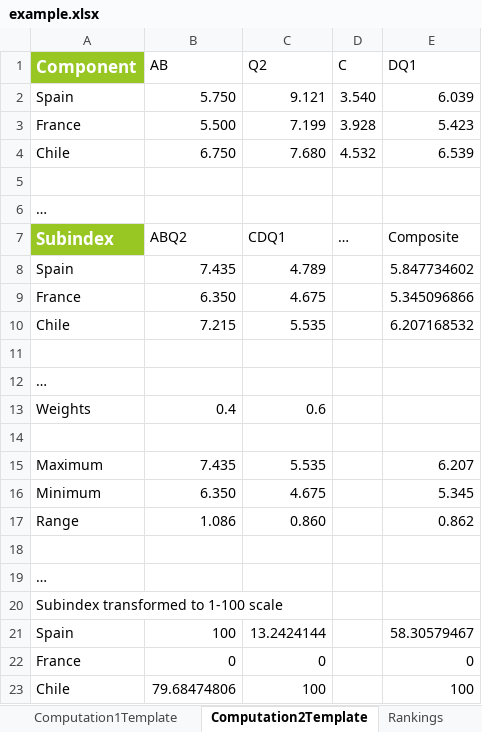
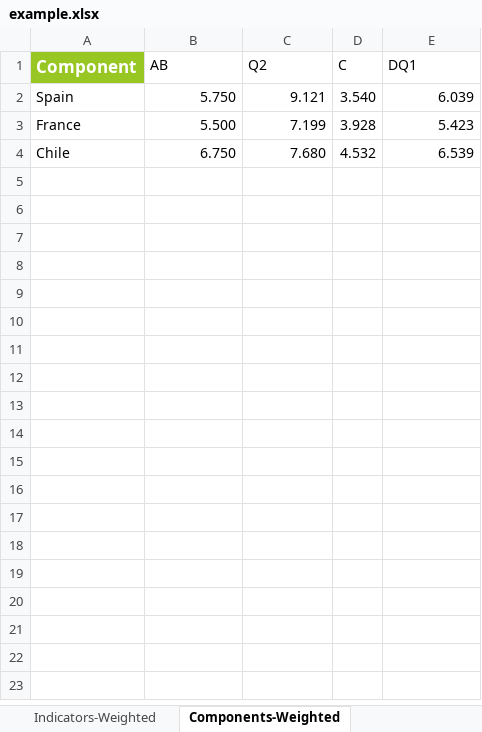
Before and after one commit to weso/computex, an Excel workbook: ontology/examples/example.xlsx, sheet Components-Weighted, drawn as a sheet; values as stored, in another font and other column widths than the file's, no borders; the diff names each change by its address in the sheet, - before the commit and + after, or states it on an @@ line.

Commit message:
Example.xlsx separated sheet by computation

```diff
--- a/ontology/examples/example.xlsx (sheet Components-Weighted)
+++ b/ontology/examples/example.xlsx (sheet Components-Weighted)
-sheet tab: Computation2Template
+sheet tab: Components-Weighted
+sheet tab: Indicators-Weighted
-row 5: (empty)
-row 6: …
-row 7: Subindex | ABQ2 | CDQ1 | … | Composite
-row 8: Spain | 7.435 | 4.789 |  | 5.847734602
-row 9: France | 6.350 | 4.675 |  | 5.345096866
-row 10: Chile | 7.215 | 5.535 |  | 6.207168532
-row 11: (empty)
-row 12: …
-row 13: Weights | 0.4 | 0.6
-row 14: (empty)
-row 15: Maximum | 7.435 | 5.535 |  | 6.207
-row 16: Minimum | 6.350 | 4.675 |  | 5.345
-row 17: Range | 1.086 | 0.860 |  | 0.862
-row 18: (empty)
-row 19: …
-row 20: Subindex transformed to 1-100 scale
-row 21: Spain | 100 | 13.2424144 |  | 58.30579467
-row 22: France | 0 | 0 |  | 0
-row 23: Chile | 79.68474806 | 100 |  | 100
```
Also changed, not shown: sheet Indicators-Normalized, sheet Metadata, other sheet tabs, formulas that keep their value.
